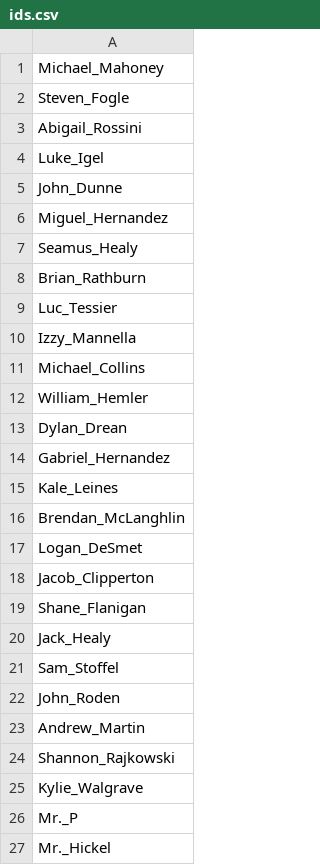
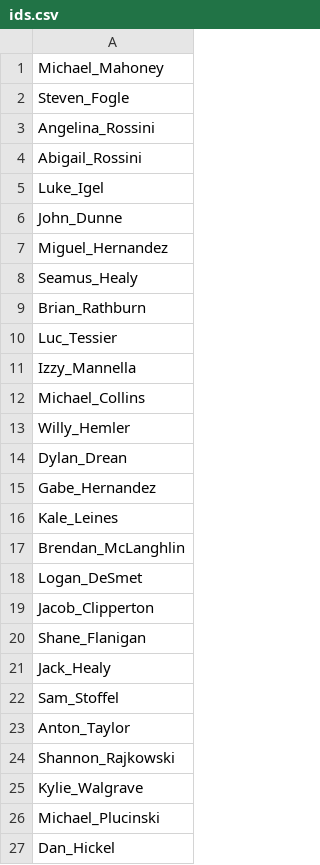
Before and after one commit to PARobotics4511/AttendanceMachine, a CSV file: ids.csv, drawn as a sheet.

```diff
--- a/ids.csv
+++ b/ids.csv
@@ -2,2 +2,3 @@ Michael_Mahoney
 Steven_Fogle
+Angelina_Rossini
 Abigail_Rossini
@@ -11,5 +12,5 @@ Izzy_Mannella
 Michael_Collins
-William_Hemler
+Willy_Hemler
 Dylan_Drean
-Gabriel_Hernandez
+Gabe_Hernandez
 Kale_Leines
@@ -21,7 +22,6 @@ Jack_Healy
 Sam_Stoffel
-John_Roden
-Andrew_Martin
+Anton_Taylor
 Shannon_Rajkowski
 Kylie_Walgrave
-Mr._P
-Mr._Hickel
+Michael_Plucinski
+Dan_Hickel
```
Also changed, not shown: 3 other files.
